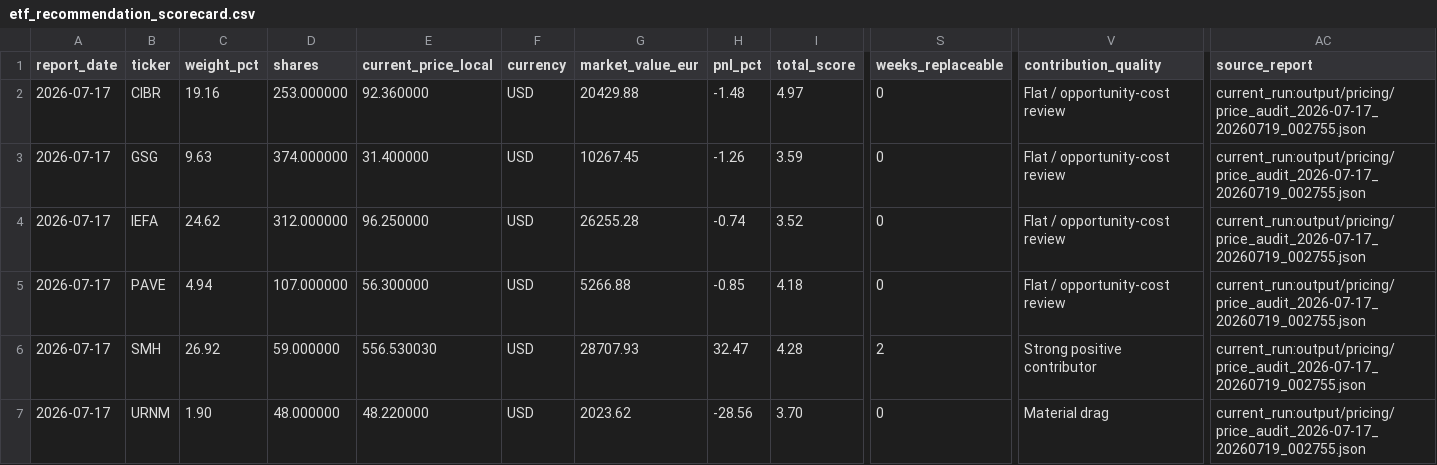
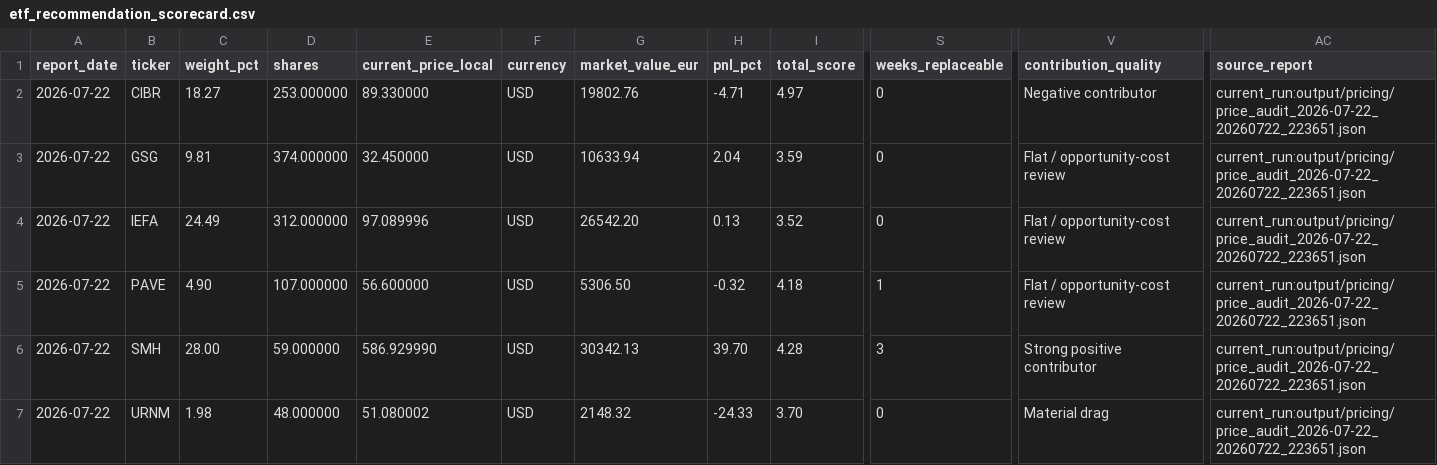
Before and after one commit to market-predictions/weekly-etf, a CSV file: output/etf_recommendation_scorecard.csv, drawn as a sheet; only a part is shown, gaps mark what is left out; the diff covers the shown part only; the diff names each change by its address in the sheet, - before the commit and + after, or states it on an @@ line.

```diff
--- a/output/etf_recommendation_scorecard.csv
+++ b/output/etf_recommendation_scorecard.csv
-A2:A7 (report_date): 2026-07-17
+A2:A7 (report_date): 2026-07-22
-C2 (weight_pct): 19.16
+C2 (weight_pct): 18.27
-E2 (current_price_local): 92.360000
+E2 (current_price_local): 89.330000
-G2 (market_value_eur): 20429.88
+G2 (market_value_eur): 19802.76
-H2 (pnl_pct): -1.48
+H2 (pnl_pct): -4.71
-V2 (contribution_quality): Flat / opportunity-cost review
+V2 (contribution_quality): Negative contributor
-AC2:AC7 (source_report): current_run:output/pricing/price_audit_2026-07-17_20260719_002755.json
+AC2:AC7 (source_report): current_run:output/pricing/price_audit_2026-07-22_20260722_223651.json
-C3 (weight_pct): 9.63
+C3 (weight_pct): 9.81
-E3 (current_price_local): 31.400000
+E3 (current_price_local): 32.450000
-G3 (market_value_eur): 10267.45
+G3 (market_value_eur): 10633.94
-H3 (pnl_pct): -1.26
+H3 (pnl_pct): 2.04
-C4 (weight_pct): 24.62
+C4 (weight_pct): 24.49
-E4 (current_price_local): 96.250000
+E4 (current_price_local): 97.089996
-G4 (market_value_eur): 26255.28
+G4 (market_value_eur): 26542.20
-H4 (pnl_pct): -0.74
+H4 (pnl_pct): 0.13
-C5 (weight_pct): 4.94
+C5 (weight_pct): 4.90
-E5 (current_price_local): 56.300000
+E5 (current_price_local): 56.600000
-G5 (market_value_eur): 5266.88
+G5 (market_value_eur): 5306.50
-H5 (pnl_pct): -0.85
+H5 (pnl_pct): -0.32
-S5 (weeks_replaceable): 0
+S5 (weeks_replaceable): 1
-C6 (weight_pct): 26.92
+C6 (weight_pct): 28.00
-E6 (current_price_local): 556.530030
+E6 (current_price_local): 586.929990
-G6 (market_value_eur): 28707.93
+G6 (market_value_eur): 30342.13
-H6 (pnl_pct): 32.47
+H6 (pnl_pct): 39.70
-S6 (weeks_replaceable): 2
+S6 (weeks_replaceable): 3
-C7 (weight_pct): 1.90
+C7 (weight_pct): 1.98
-E7 (current_price_local): 48.220000
+E7 (current_price_local): 51.080002
-G7 (market_value_eur): 2023.62
+G7 (market_value_eur): 2148.32
-H7 (pnl_pct): -28.56
+H7 (pnl_pct): -24.33
```
Also changed, not shown: 19 edited cells elsewhere in this file, 10 other files.
